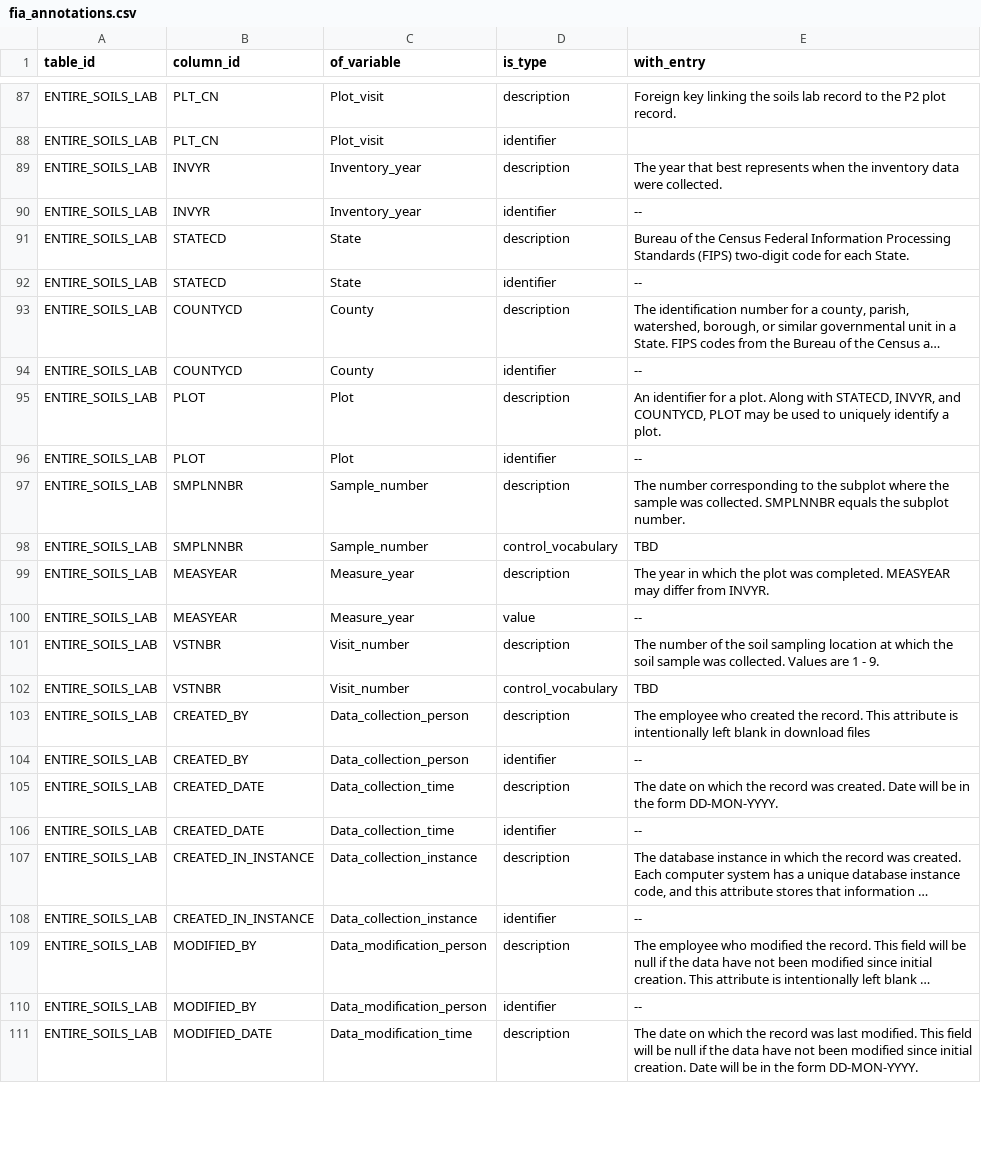
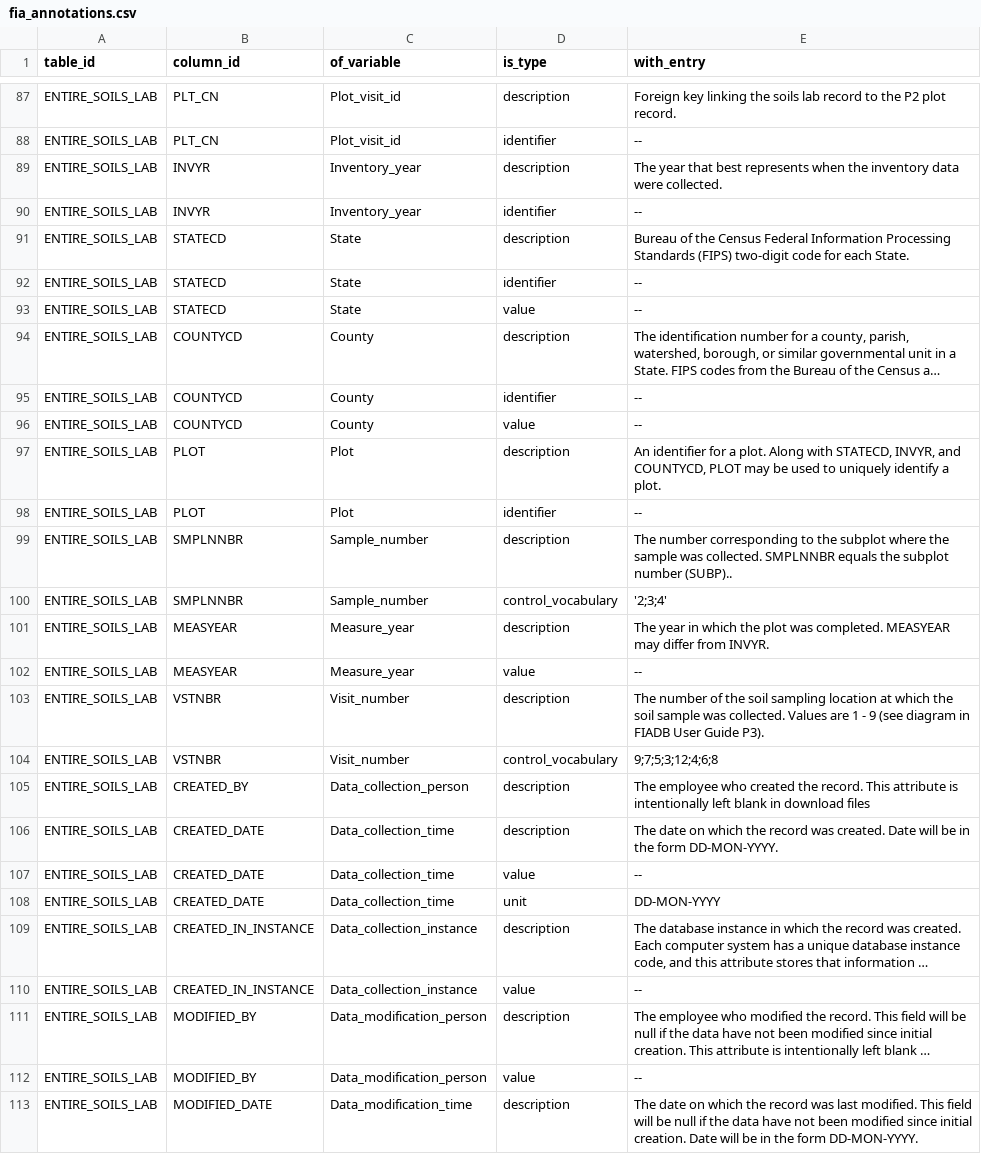
Before and after one commit to ktoddbrown/SoilDRaH, a CSV file: data/fia_annotations.csv, drawn as a sheet; only a part is shown, gaps mark what is left out; long unchanged cells end in …; removed rows and columns are numbered as before the commit, all else as after; the diff covers the shown part only; the diff names each change by its address in the sheet, - before the commit and + after, or states it on an @@ line.

Commit message:
Cross referencing the annotations with the FIADB User Guide P3. Mostly porting in control vocabularies but also updating identifiers were needed. Only partially done and needs to be completed.

```diff
--- a/data/fia_annotations.csv
+++ b/data/fia_annotations.csv
-C87:C88 (of_variable): Plot_visit
+C87:C88 (of_variable): Plot_visit_id
-E88 (with_entry): (empty)
+E88 (with_entry): --
+row 93: ENTIRE_SOILS_LAB | STATECD | State | value | --
+row 96: ENTIRE_SOILS_LAB | COUNTYCD | County | value | --
-E99 (with_entry): …the subplot number.
+E99 (with_entry): …the subplot number (SUBP)..
-E100 (with_entry): TBD
+E100 (with_entry): '2;3;4'
-E103 (with_entry): …1 - 9.
+E103 (with_entry): …1 - 9 (see diagram in FIADB User Guide P3).
-E104 (with_entry): TBD
+E104 (with_entry): 9;7;5;3;12;4;6;8
-row 104: ENTIRE_SOILS_LAB | CREATED_BY | Data_collection_person | identifier | --
-D107 (is_type): identifier
+D107 (is_type): value
+row 108: ENTIRE_SOILS_LAB | CREATED_DATE | Data_collection_time | unit | DD-MON-YYYY
-D110 (is_type): identifier
+D110 (is_type): value
-D112 (is_type): identifier
+D112 (is_type): value
```
Also changed, not shown: 11 added rows, 2 removed rows and 39 edited cells elsewhere in this file.
